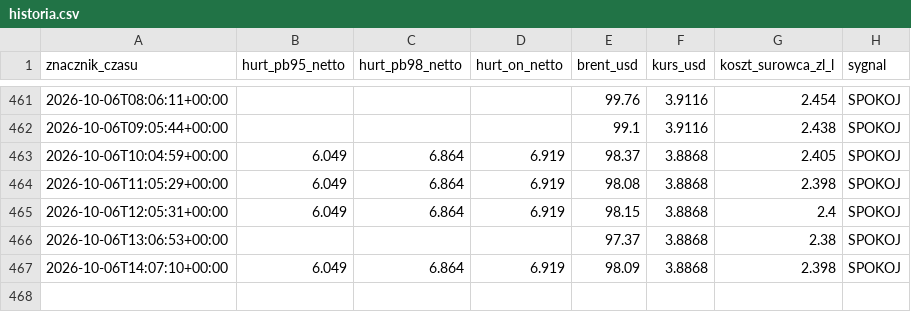
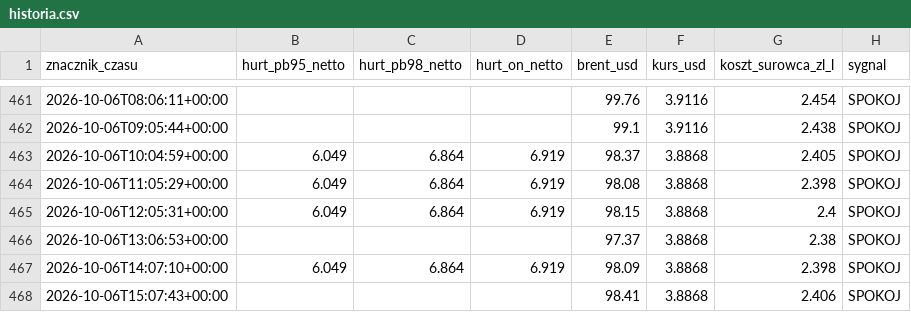
Before and after one commit to czarnypies1/straznik-paliwa, a CSV file: historia.csv, drawn as a sheet; only a part is shown, gaps mark what is left out.

```diff
--- a/historia.csv
+++ b/historia.csv
@@ -467 +467,2 @@ znacznik_czasu,hurt_pb95_netto,hurt_pb98_netto,hurt_on_netto,brent_usd,kurs_usd,
 2026-10-06T14:07:10+00:00,6.049,6.864,6.919,98.09,3.8868,2.398,SPOKOJ
+2026-10-06T15:07:43+00:00,,,,98.41,3.8868,2.406,SPOKOJ
```
Also changed, not shown: 1 other file.
